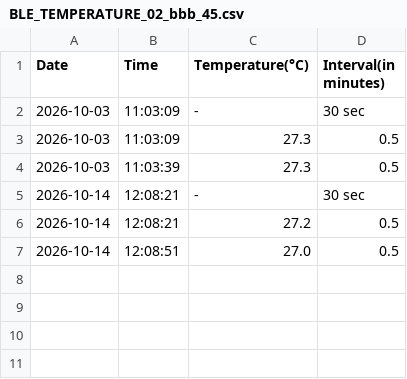
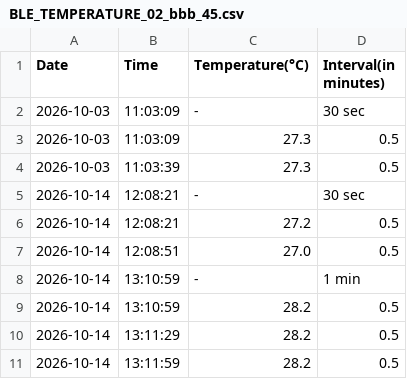
Before and after one commit to MVinothPMS/temperature_data_new, a CSV file: BLE_TEMPERATURE_02_bbb_45.csv, drawn as a sheet; the diff names each change by its address in the sheet, - before the commit and + after, or states it on an @@ line.

Commit message:
Uploading BLE_TEMPERATURE_02_bbb_45.csv

```diff
--- a/BLE_TEMPERATURE_02_bbb_45.csv
+++ b/BLE_TEMPERATURE_02_bbb_45.csv
+row 8: 2026-10-14 | 13:10:59 | - | 1 min
+row 9: 2026-10-14 | 13:10:59 | 28.2 | 0.5
+row 10: 2026-10-14 | 13:11:29 | 28.2 | 0.5
+row 11: 2026-10-14 | 13:11:59 | 28.2 | 0.5
```
